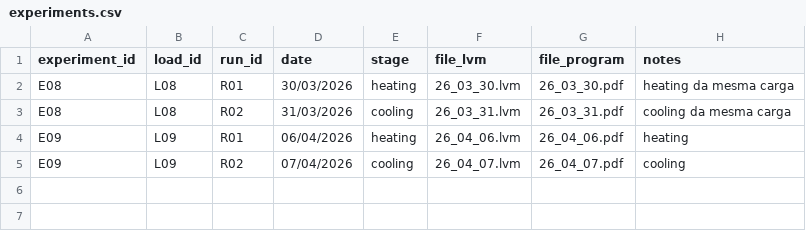
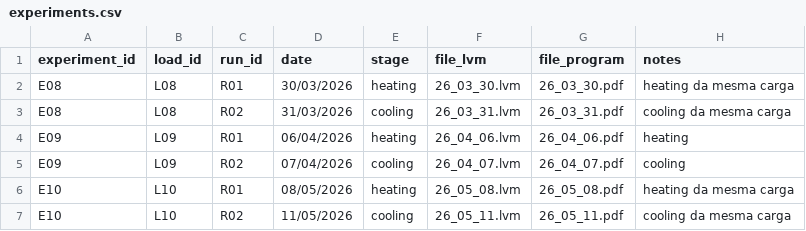
Before and after one commit to VaneMascietti/26_02_03, a CSV file: data/metadata/experiments.csv, drawn as a sheet.

```diff
--- a/data/metadata/experiments.csv
+++ b/data/metadata/experiments.csv
@@ -5 +5,3 @@ E09,L09,R01,06/04/2026,heating,26_04_06.lvm,26_04_06.pdf,heating
 E09,L09,R02,07/04/2026,cooling,26_04_07.lvm,26_04_07.pdf,cooling
+E10,L10,R01,08/05/2026,heating,26_05_08.lvm,26_05_08.pdf,heating da mesma carga
+E10,L10,R02,11/05/2026,cooling,26_05_11.lvm,26_05_11.pdf,cooling da mesma carga
```
Also changed, not shown: 6 other files.
